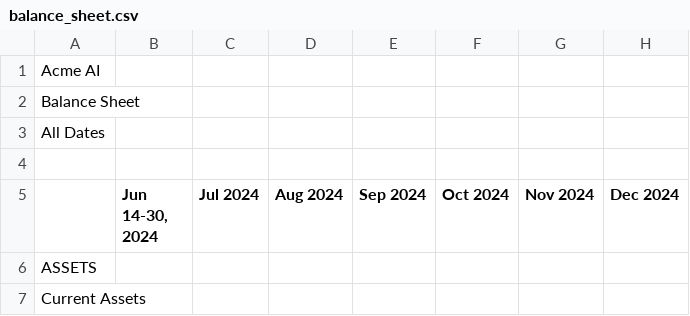
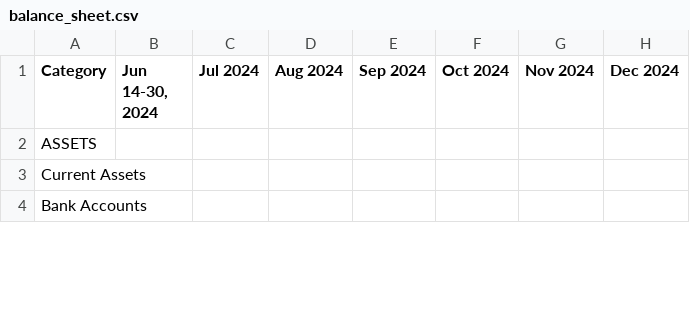
Before and after one commit to raghavmalawat/finbotics, a CSV file: data/csv/balance_sheet.csv, drawn as a sheet; only a part is shown; the shorter side is filled out with more unchanged rows; removed rows and columns are numbered as before the commit, all else as after; rows hold the shown columns only; the diff names each change by its address in the sheet, - before the commit and + after, or states it on an @@ line.

```diff
--- a/data/csv/balance_sheet.csv
+++ b/data/csv/balance_sheet.csv
-row 1: Acme AI
-row 2: Balance Sheet
-row 3: All Dates
-row 4: (empty)
-A1: (empty)
+A1: Category
```
Also changed, not shown: data/csv/expense_summary.csv, data/csv/profit_loss.csv, 12 other files.
